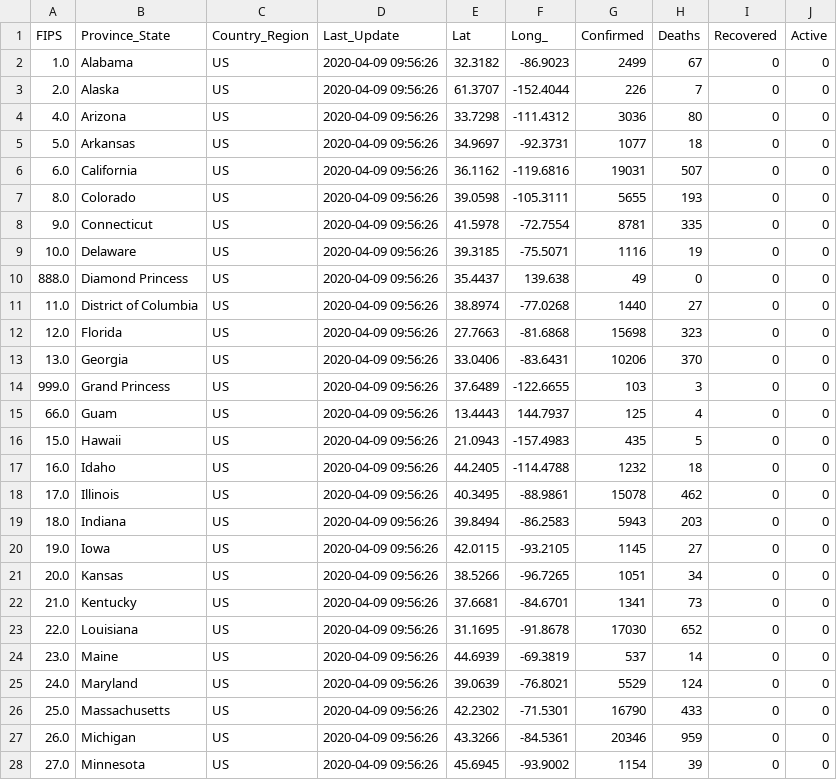
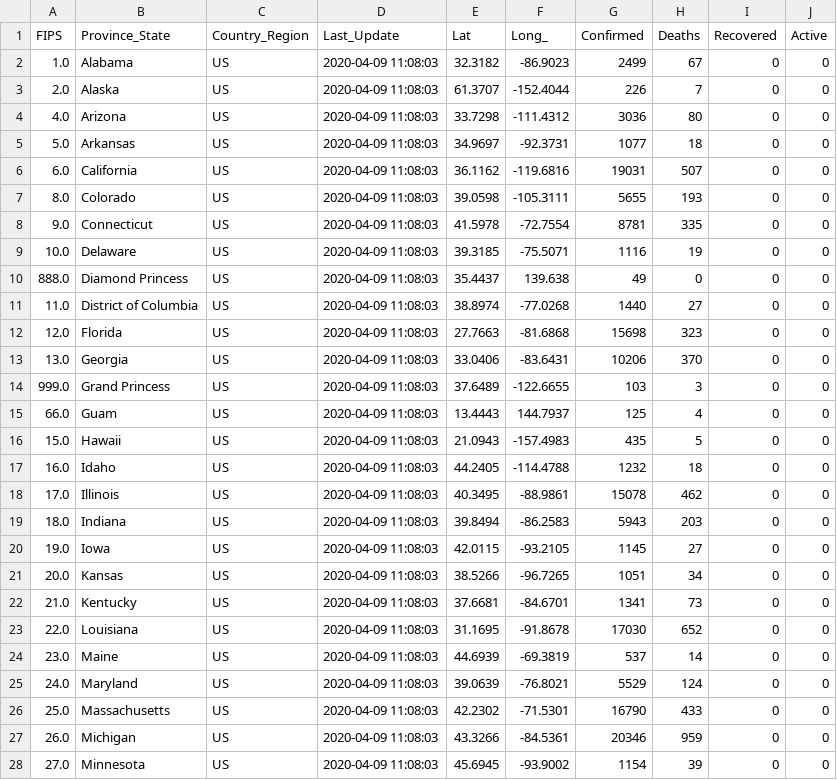
Before and after one commit to pablisco/virustrend, a CSV file: cache/cases_state.csv, drawn as a sheet; only a part is shown; the diff covers the shown part only.

```diff
--- a/cache/cases_state.csv
+++ b/cache/cases_state.csv
@@ -1,28 +1,28 @@
 FIPS,Province_State,Country_Region,Last_Update,Lat,Long_,Confirmed,Deaths,Recovered,Active
-1.0,Alabama,US,2020-04-09 09:56:26,32.3182,-86.9023,2499,67,0,0
-2.0,Alaska,US,2020-04-09 09:56:26,61.3707,-152.4044,226,7,0,0
-4.0,Arizona,US,2020-04-09 09:56:26,33.7298,-111.4312,3036,80,0,0
-5.0,Arkansas,US,2020-04-09 09:56:26,34.9697,-92.3731,1077,18,0,0
-6.0,California,US,2020-04-09 09:56:26,36.1162,-119.6816,19031,507,0,0
-8.0,Colorado,US,2020-04-09 09:56:26,39.0598,-105.3111,5655,193,0,0
-9.0,Connecticut,US,2020-04-09 09:56:26,41.5978,-72.7554,8781,335,0,0
-10.0,Delaware,US,2020-04-09 09:56:26,39.3185,-75.5071,1116,19,0,0
-888.0,Diamond Princess,US,2020-04-09 09:56:26,35.4437,139.638,49,0,0,0
-11.0,District of Columbia,US,2020-04-09 09:56:26,38.8974,-77.0268,1440,27,0,0
-12.0,Florida,US,2020-04-09 09:56:26,27.7663,-81.6868,15698,323,0,0
-13.0,Georgia,US,2020-04-09 09:56:26,33.0406,-83.6431,10206,370,0,0
-999.0,Grand Princess,US,2020-04-09 09:56:26,37.6489,-122.6655,103,3,0,0
-66.0,Guam,US,2020-04-09 09:56:26,13.4443,144.7937,125,4,0,0
-15.0,Hawaii,US,2020-04-09 09:56:26,21.0943,-157.4983,435,5,0,0
-16.0,Idaho,US,2020-04-09 09:56:26,44.2405,-114.4788,1232,18,0,0
-17.0,Illinois,US,2020-04-09 09:56:26,40.3495,-88.9861,15078,462,0,0
-18.0,Indiana,US,2020-04-09 09:56:26,39.8494,-86.2583,5943,203,0,0
-19.0,Iowa,US,2020-04-09 09:56:26,42.0115,-93.2105,1145,27,0,0
-20.0,Kansas,US,2020-04-09 09:56:26,38.5266,-96.7265,1051,34,0,0
-21.0,Kentucky,US,2020-04-09 09:56:26,37.6681,-84.6701,1341,73,0,0
-22.0,Louisiana,US,2020-04-09 09:56:26,31.1695,-91.8678,17030,652,0,0
-23.0,Maine,US,2020-04-09 09:56:26,44.6939,-69.3819,537,14,0,0
-24.0,Maryland,US,2020-04-09 09:56:26,39.0639,-76.8021,5529,124,0,0
-25.0,Massachusetts,US,2020-04-09 09:56:26,42.2302,-71.5301,16790,433,0,0
-26.0,Michigan,US,2020-04-09 09:56:26,43.3266,-84.5361,20346,959,0,0
-27.0,Minnesota,US,2020-04-09 09:56:26,45.6945,-93.9002,1154,39,0,0
+1.0,Alabama,US,2020-04-09 11:08:03,32.3182,-86.9023,2499,67,0,0
+2.0,Alaska,US,2020-04-09 11:08:03,61.3707,-152.4044,226,7,0,0
+4.0,Arizona,US,2020-04-09 11:08:03,33.7298,-111.4312,3036,80,0,0
+5.0,Arkansas,US,2020-04-09 11:08:03,34.9697,-92.3731,1077,18,0,0
+6.0,California,US,2020-04-09 11:08:03,36.1162,-119.6816,19031,507,0,0
+8.0,Colorado,US,2020-04-09 11:08:03,39.0598,-105.3111,5655,193,0,0
+9.0,Connecticut,US,2020-04-09 11:08:03,41.5978,-72.7554,8781,335,0,0
+10.0,Delaware,US,2020-04-09 11:08:03,39.3185,-75.5071,1116,19,0,0
+888.0,Diamond Princess,US,2020-04-09 11:08:03,35.4437,139.638,49,0,0,0
+11.0,District of Columbia,US,2020-04-09 11:08:03,38.8974,-77.0268,1440,27,0,0
+12.0,Florida,US,2020-04-09 11:08:03,27.7663,-81.6868,15698,323,0,0
+13.0,Georgia,US,2020-04-09 11:08:03,33.0406,-83.6431,10206,370,0,0
+999.0,Grand Princess,US,2020-04-09 11:08:03,37.6489,-122.6655,103,3,0,0
+66.0,Guam,US,2020-04-09 11:08:03,13.4443,144.7937,125,4,0,0
+15.0,Hawaii,US,2020-04-09 11:08:03,21.0943,-157.4983,435,5,0,0
+16.0,Idaho,US,2020-04-09 11:08:03,44.2405,-114.4788,1232,18,0,0
+17.0,Illinois,US,2020-04-09 11:08:03,40.3495,-88.9861,15078,462,0,0
+18.0,Indiana,US,2020-04-09 11:08:03,39.8494,-86.2583,5943,203,0,0
+19.0,Iowa,US,2020-04-09 11:08:03,42.0115,-93.2105,1145,27,0,0
+20.0,Kansas,US,2020-04-09 11:08:03,38.5266,-96.7265,1051,34,0,0
+21.0,Kentucky,US,2020-04-09 11:08:03,37.6681,-84.6701,1341,73,0,0
+22.0,Louisiana,US,2020-04-09 11:08:03,31.1695,-91.8678,17030,652,0,0
+23.0,Maine,US,2020-04-09 11:08:03,44.6939,-69.3819,537,14,0,0
+24.0,Maryland,US,2020-04-09 11:08:03,39.0639,-76.8021,5529,124,0,0
+25.0,Massachusetts,US,2020-04-09 11:08:03,42.2302,-71.5301,16790,433,0,0
+26.0,Michigan,US,2020-04-09 11:08:03,43.3266,-84.5361,20346,959,0,0
+27.0,Minnesota,US,2020-04-09 11:08:03,45.6945,-93.9002,1154,39,0,0
```
Also changed, not shown: 29 edited cells elsewhere in this file, cache/cases.csv, cache/cases_country.csv, 26 other files.
